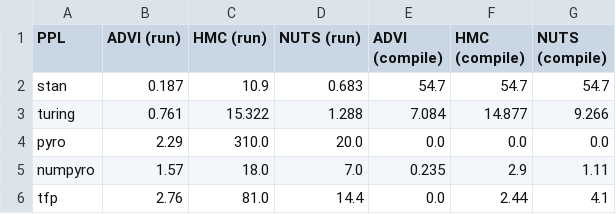
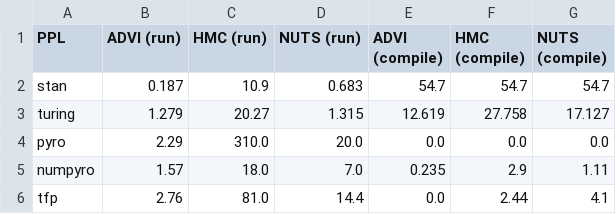
Before and after one commit to luiarthur/TuringBnpBenchmarks, a CSV file: docs/_data/timings/gp/gp_ppl_timings.csv, drawn as a sheet.

```diff
--- a/docs/_data/timings/gp/gp_ppl_timings.csv
+++ b/docs/_data/timings/gp/gp_ppl_timings.csv
@@ -2,3 +2,3 @@ PPL,ADVI (run),HMC (run),NUTS (run),ADVI (compile),HMC (compile),NUTS (compile)
 stan,0.187,10.9,0.683,54.7,54.7,54.7
-turing,0.761,15.322,1.288,7.084,14.877,9.266
+turing,1.279,20.27,1.315,12.619,27.758,17.127
 pyro,2.29,310.0,20.0,0.0,0.0,0.0
```
Also changed, not shown: src/gp/timings/timings.csv.
